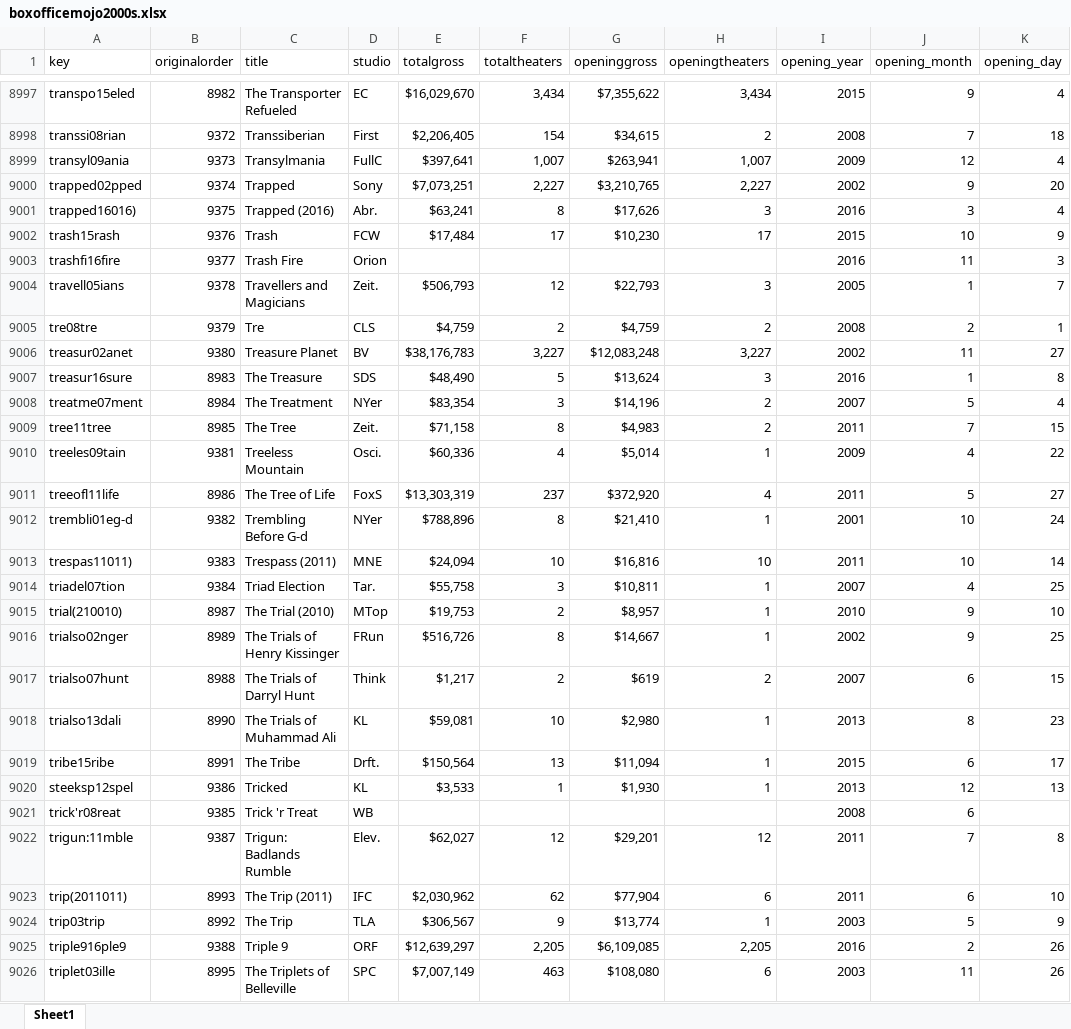
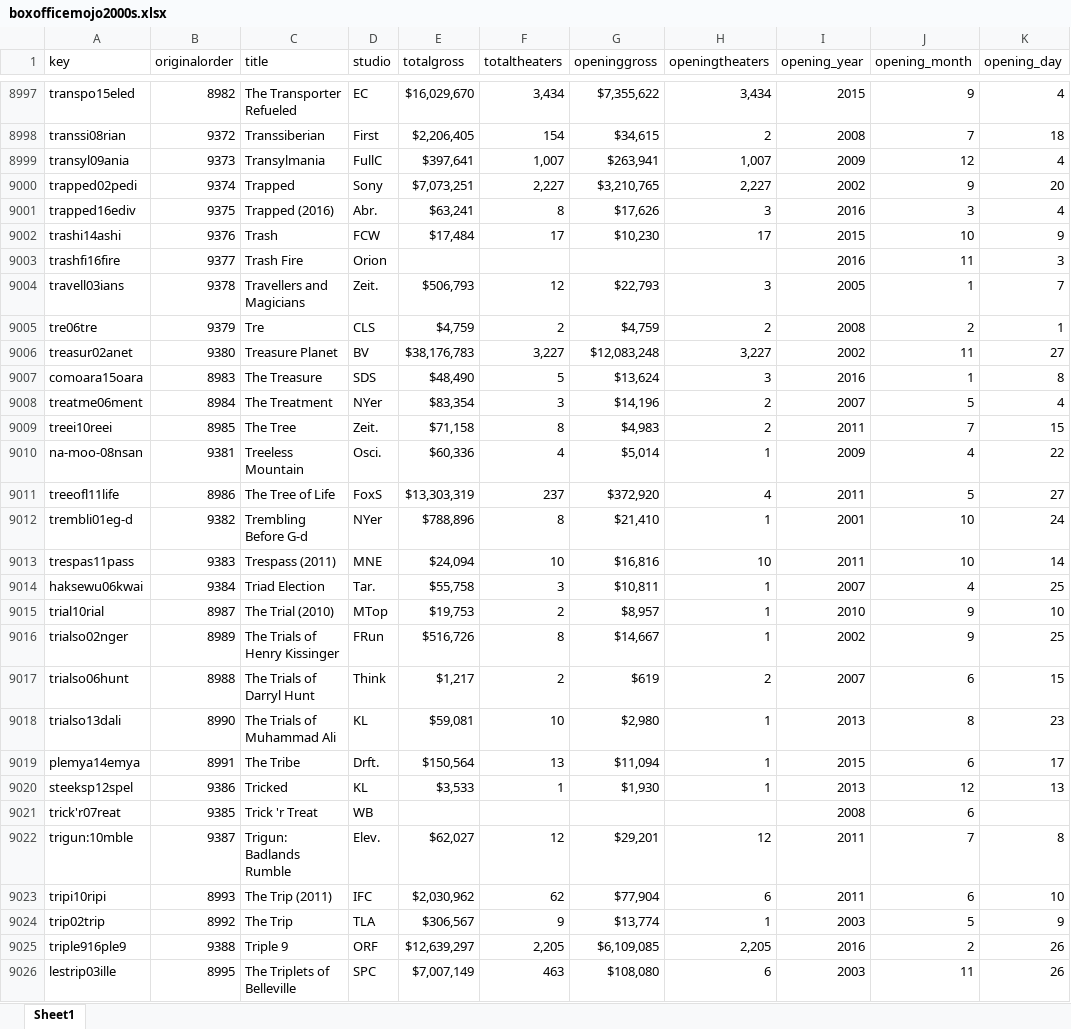
Before and after one commit to raddick/movies, an Excel workbook: data_2017_5_9/boxofficemojo/boxofficemojo2000s.xlsx, sheet Sheet1, drawn as a sheet; only a part is shown, gaps mark what is left out; values as stored, in another font and other column widths than the file's, no borders; the diff covers the shown part only; the diff names each change by its address in the sheet, - before the commit and + after, or states it on an @@ line.

```diff
--- a/data_2017_5_9/boxofficemojo/boxofficemojo2000s.xlsx (sheet Sheet1)
+++ b/data_2017_5_9/boxofficemojo/boxofficemojo2000s.xlsx (sheet Sheet1)
-A9000 (key): trapped02pped
+A9000 (key): trapped02pedi
-A9001 (key): trapped16016)
+A9001 (key): trapped16ediv
-A9002 (key): trash15rash
+A9002 (key): trashi14ashi
-A9004 (key): travell05ians
+A9004 (key): travell03ians
-A9005 (key): tre08tre
+A9005 (key): tre06tre
-A9007 (key): treasur16sure
+A9007 (key): comoara15oara
-A9008 (key): treatme07ment
+A9008 (key): treatme06ment
-A9009 (key): tree11tree
+A9009 (key): treei10reei
-A9010 (key): treeles09tain
+A9010 (key): na-moo-08nsan
-A9013 (key): trespas11011)
+A9013 (key): trespas11pass
-A9014 (key): triadel07tion
+A9014 (key): haksewu06kwai
-A9015 (key): trial(210010)
+A9015 (key): trial10rial
-A9017 (key): trialso07hunt
+A9017 (key): trialso06hunt
-A9019 (key): tribe15ribe
+A9019 (key): plemya14emya
-A9021 (key): trick'r08reat
+A9021 (key): trick'r07reat
-A9022 (key): trigun:11mble
+A9022 (key): trigun:10mble
-A9023 (key): trip(2011011)
+A9023 (key): tripi10ripi
-A9024 (key): trip03trip
+A9024 (key): trip02trip
-A9026 (key): triplet03ille
+A9026 (key): lestrip03ille
```
Also changed, not shown: 19 removed rows and 386 edited cells elsewhere in this sheet, data_2017_5_9/imdb/imdb_matches_wf.xlsx, 5 other files.
